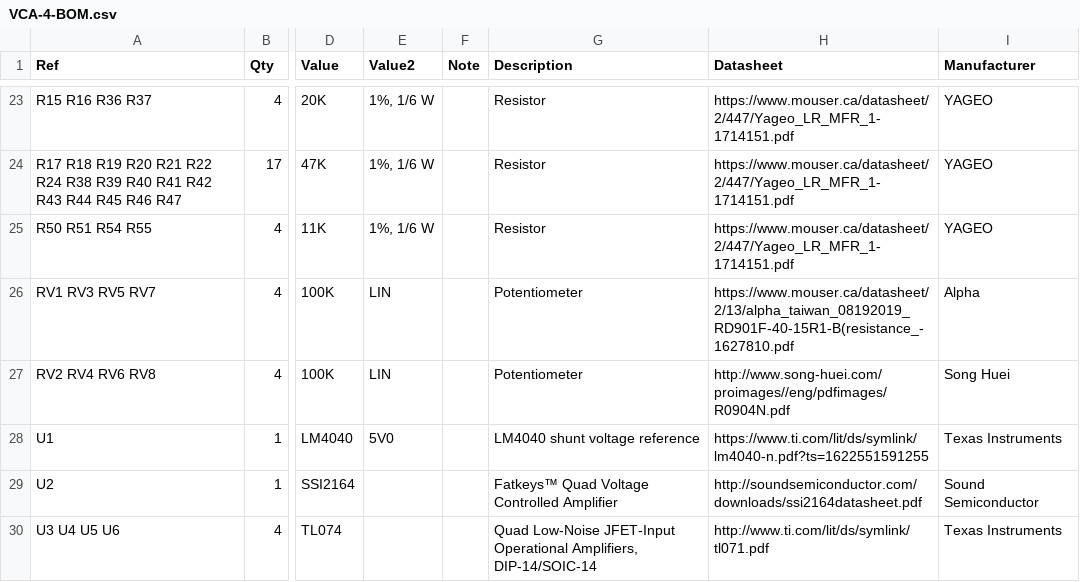
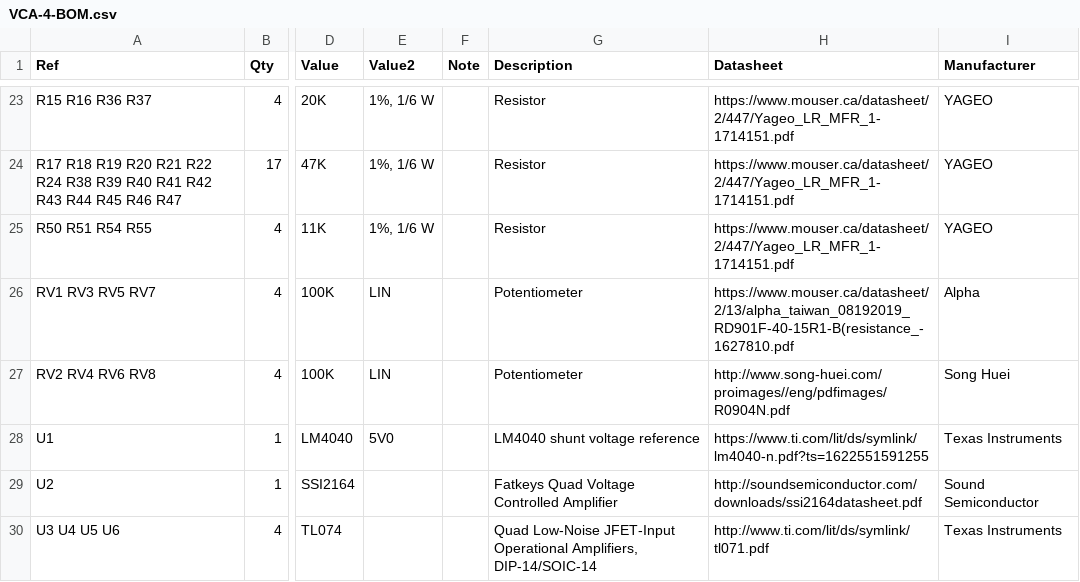
Before and after one commit to Len42/Synth, a CSV file: modules/VCA-4/VCA-4-BOM.csv, drawn as a sheet; only a part is shown, gaps mark what is left out; the diff names each change by its address in the sheet, - before the commit and + after, or states it on an @@ line.

```diff
--- a/modules/VCA-4/VCA-4-BOM.csv
+++ b/modules/VCA-4/VCA-4-BOM.csv
-G29 (Description): Fatkeys™ Quad Voltage Controlled Amplifier
+G29 (Description): Fatkeys Quad Voltage Controlled Amplifier
```
Also changed, not shown: 1 other file.
